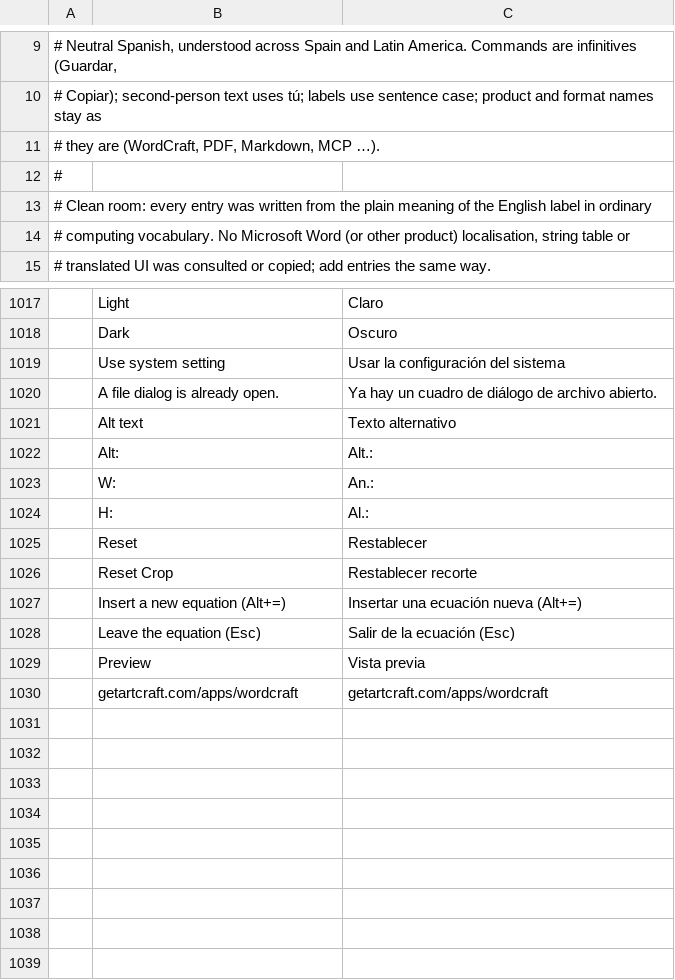
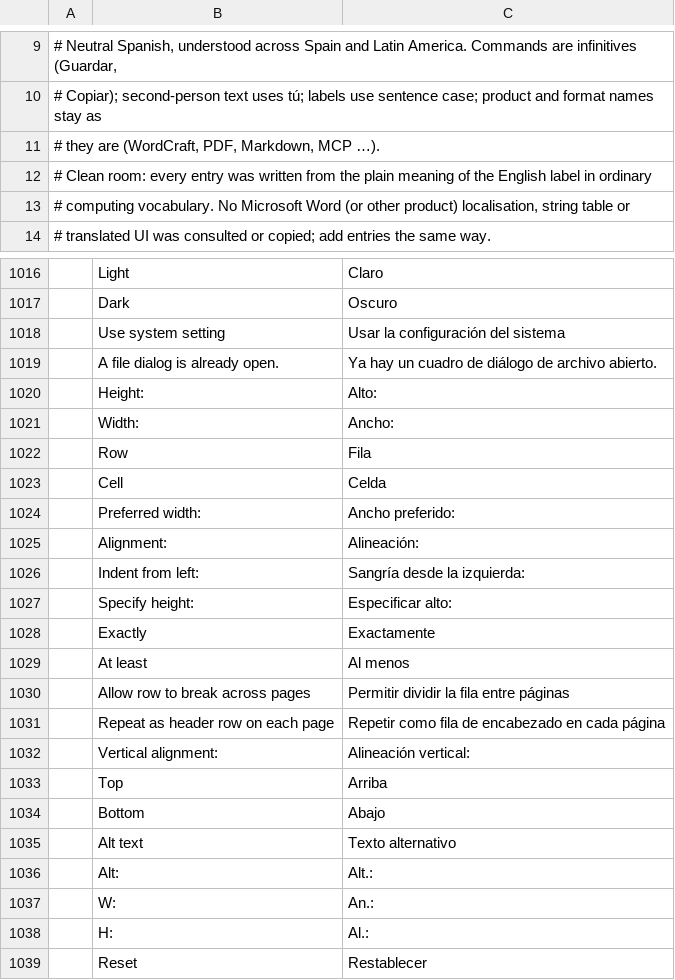
Before and after one commit to iBobX/wordcraft, a TSV file: crates/ui-egui/src/i18n/es.tsv, drawn as a sheet; only a part is shown, gaps mark what is left out; the shorter side is filled out with more unchanged rows; removed rows and columns are numbered as before the commit, all else as after; the diff names each change by its address in the sheet, - before the commit and + after, or states it on an @@ line.

```diff
--- a/crates/ui-egui/src/i18n/es.tsv
+++ b/crates/ui-egui/src/i18n/es.tsv
-row 12: #
+row 1020:  | Height: | Alto:
+row 1021:  | Width: | Ancho:
+row 1022:  | Row | Fila
+row 1023:  | Cell | Celda
+row 1024:  | Preferred width: | Ancho preferido:
+row 1025:  | Alignment: | Alineación:
+row 1026:  | Indent from left: | Sangría desde la izquierda:
+row 1027:  | Specify height: | Especificar alto:
+row 1028:  | Exactly | Exactamente
+row 1029:  | At least | Al menos
+row 1030:  | Allow row to break across pages | Permitir dividir la fila entre páginas
+row 1031:  | Repeat as header row on each page | Repetir como fila de encabezado en cada página
+row 1032:  | Vertical alignment: | Alineación vertical:
+row 1033:  | Top | Arriba
+row 1034:  | Bottom | Abajo
```
Also changed, not shown: crates/ui-egui/src/i18n/ja.tsv, crates/ui-egui/src/i18n/pt-br.tsv, 16 other files.
